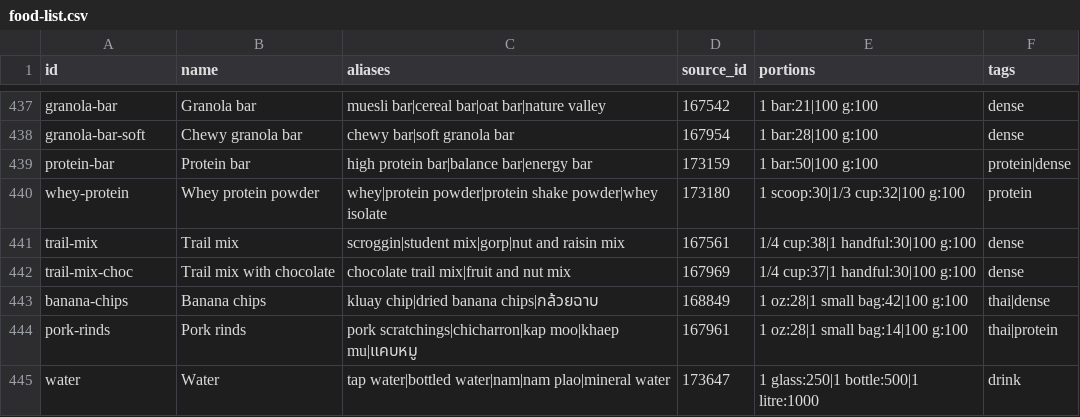
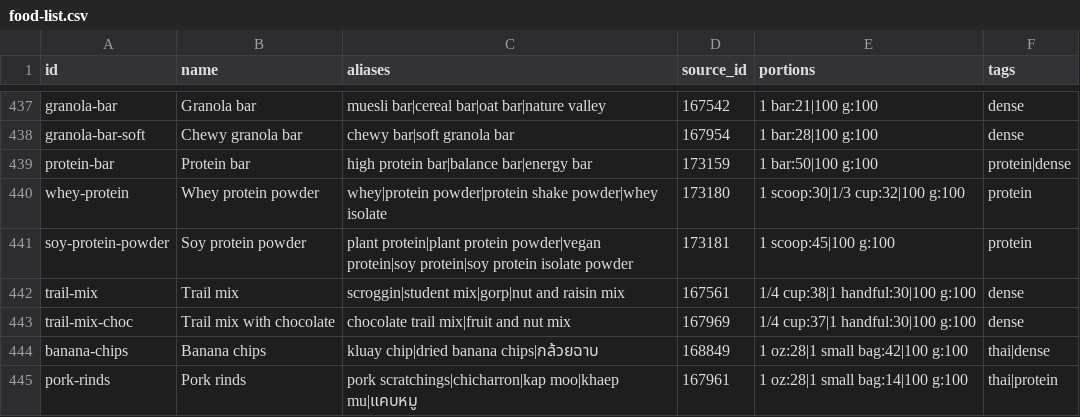
Before and after one commit to JedizR/ontrack, a CSV file: data/food-list.csv, drawn as a sheet; only a part is shown, gaps mark what is left out; the shorter side is filled out with more unchanged rows.

Commit message:
feat(supplement): synced supplement collection, logged as meal items; plant protein from USDA SR Legacy
Migration 0003 widens the records collection check (pushed to the live project, conformance green on both backends,
advisors unchanged). Store schema 3 pulls everything once more. logSupplement writes the entry from the current label
and keeps the last amount and mix; its undo puts both back.

```diff
--- a/data/food-list.csv
+++ b/data/food-list.csv
@@ -440,2 +440,3 @@ protein-bar,Protein bar,high protein bar|balance bar|energy bar,173159,1 bar:50|
 whey-protein,Whey protein powder,whey|protein powder|protein shake powder|whey isolate,173180,1 scoop:30|1/3 cup:32|100 g:100,protein
+soy-protein-powder,Soy protein powder,plant protein|plant protein powder|vegan protein|soy protein|soy protein isolate powder,173181,1 scoop:45|100 g:100,protein
 trail-mix,Trail mix,scroggin|student mix|gorp|nut and raisin mix,167561,1/4 cup:38|1 handful:30|100 g:100,dense
```
Also changed, not shown: 8 other files.
